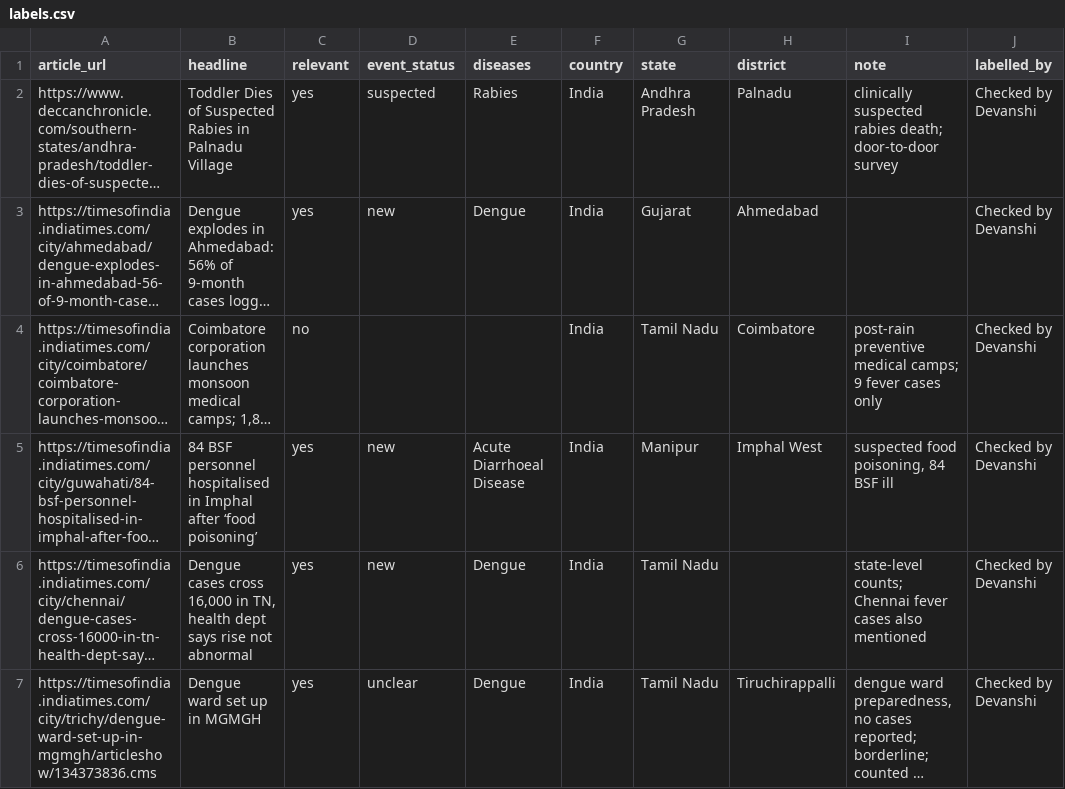
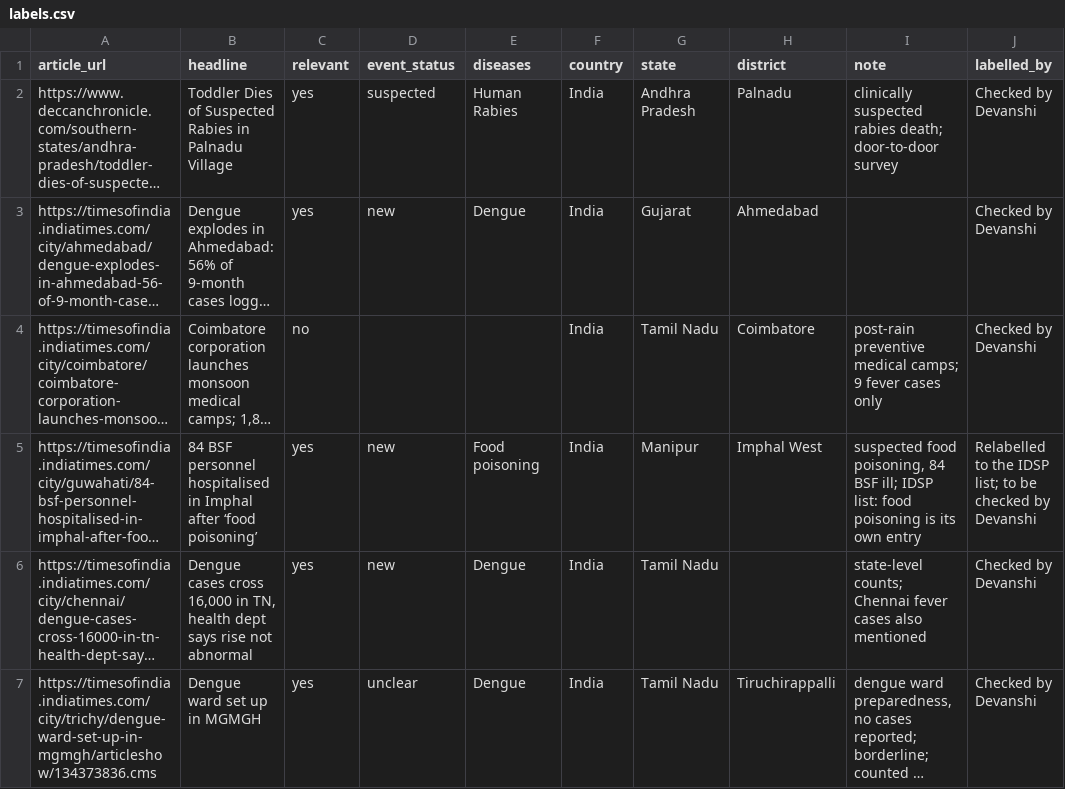
Before and after one commit to Devanshi-athena/Infectious-Disease-Outbreak-News-Monitoring-India-Map, a CSV file: evaluation/labels.csv, drawn as a sheet; only a part is shown; long unchanged cells end in …; the diff covers the shown part only; the diff names each change by its address in the sheet, - before the commit and + after, or states it on an @@ line.

Commit message:
IDSP disease list

```diff
--- a/evaluation/labels.csv
+++ b/evaluation/labels.csv
-E2 (diseases): Rabies
+E2 (diseases): Human Rabies
-E5 (diseases): Acute Diarrhoeal Disease
+E5 (diseases): Food poisoning
-I5 (note): …84 BSF ill
+I5 (note): …84 BSF ill; IDSP list: food poisoning is its own entry
-J5 (labelled_by): Checked by Devanshi
+J5 (labelled_by): Relabelled to the IDSP list; to be checked by Devanshi
```
Also changed, not shown: 41 edited cells elsewhere in this file, 13 other files.
